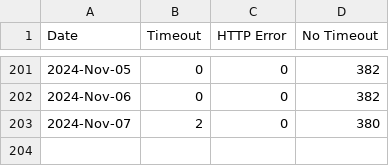
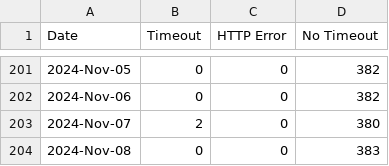
Before and after one commit to lgdd/liferay-dxp-releases, a CSV file: timeout.csv, drawn as a sheet; only a part is shown, gaps mark what is left out.

```diff
--- a/timeout.csv
+++ b/timeout.csv
@@ -203 +203,2 @@ Date,Timeout,HTTP Error,No Timeout
 2024-Nov-07,2,0,380
+2024-Nov-08,0,0,383
```
Also changed, not shown: 1 other file.
